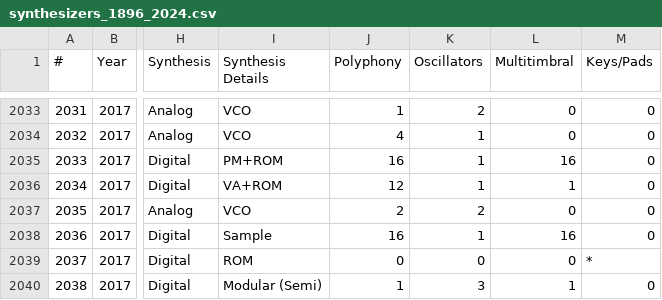
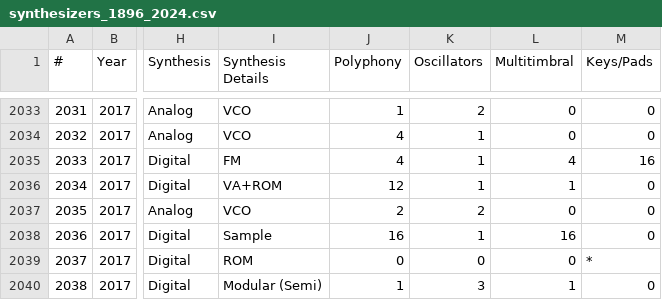
Before and after one commit to Koshdukai/Synthesizers-1896-2024, a CSV file: synthesizers_1896_2024.csv, drawn as a sheet; only a part is shown, gaps mark what is left out; the diff names each change by its address in the sheet, - before the commit and + after, or states it on an @@ line.

Commit message:
Update synthesizers_1896_2024.csv
TE PO-32 Tonic corrections. It has an FM based drum synth engine like the Sonic Charge microTonic plugin but capable of capable of 16 different though limited to 4 channels thus 4 part multitimbral / polyphony.

```diff
--- a/synthesizers_1896_2024.csv
+++ b/synthesizers_1896_2024.csv
-I2035 (Synthesis Details): PM+ROM
+I2035 (Synthesis Details): FM
-J2035 (Polyphony): 16
+J2035 (Polyphony): 4
-L2035 (Multitimbral): 16
+L2035 (Multitimbral): 4
-M2035 (Keys/Pads): 0
+M2035 (Keys/Pads): 16
```
